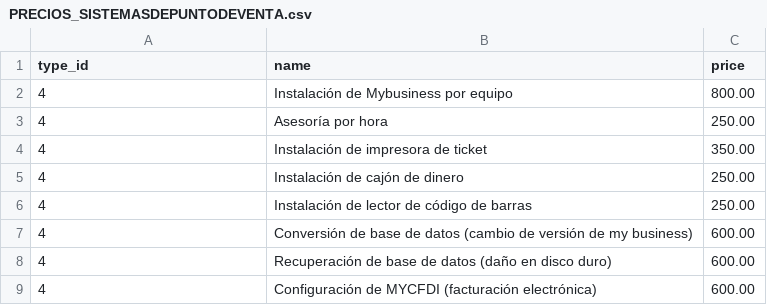
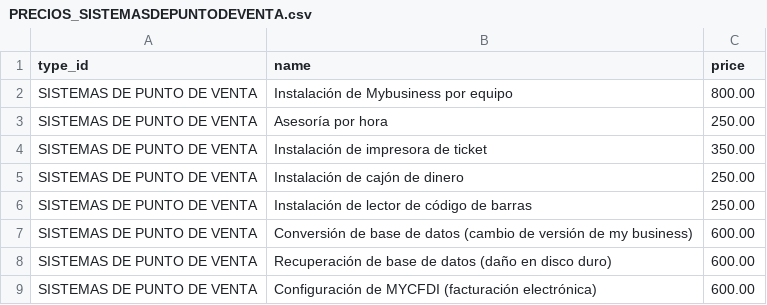
Before and after one commit to DrkDsk/InterserviceV2, a CSV file: database/data/precios/PRECIOS_SISTEMASDEPUNTODEVENTA.csv, drawn as a sheet.

```diff
--- a/database/data/precios/PRECIOS_SISTEMASDEPUNTODEVENTA.csv
+++ b/database/data/precios/PRECIOS_SISTEMASDEPUNTODEVENTA.csv
@@ -1,9 +1,9 @@
 type_id,name,price
-4,Instalación de Mybusiness por equipo,800.00
-4,Asesoría por hora,250.00
-4,Instalación de impresora de ticket,350.00
-4,Instalación de cajón de dinero,250.00
-4,Instalación de lector de código de barras,250.00
-4,Conversión de base de datos (cambio de versión de my business),600.00
-4,Recuperación de base de datos (daño en disco duro),600.00
-4,Configuración de MYCFDI (facturación electrónica),600.00
+SISTEMAS DE PUNTO DE VENTA,Instalación de Mybusiness por equipo,800.00
+SISTEMAS DE PUNTO DE VENTA,Asesoría por hora,250.00
+SISTEMAS DE PUNTO DE VENTA,Instalación de impresora de ticket,350.00
+SISTEMAS DE PUNTO DE VENTA,Instalación de cajón de dinero,250.00
+SISTEMAS DE PUNTO DE VENTA,Instalación de lector de código de barras,250.00
+SISTEMAS DE PUNTO DE VENTA,Conversión de base de datos (cambio de versión de my business),600.00
+SISTEMAS DE PUNTO DE VENTA,Recuperación de base de datos (daño en disco duro),600.00
+SISTEMAS DE PUNTO DE VENTA,Configuración de MYCFDI (facturación electrónica),600.00
```
Also changed, not shown: database/data/precios/PRECIOS_ENLACESDEINTERNET.csv, database/data/precios/PRECIOS_IMPRESORAS.csv, 8 other files.
